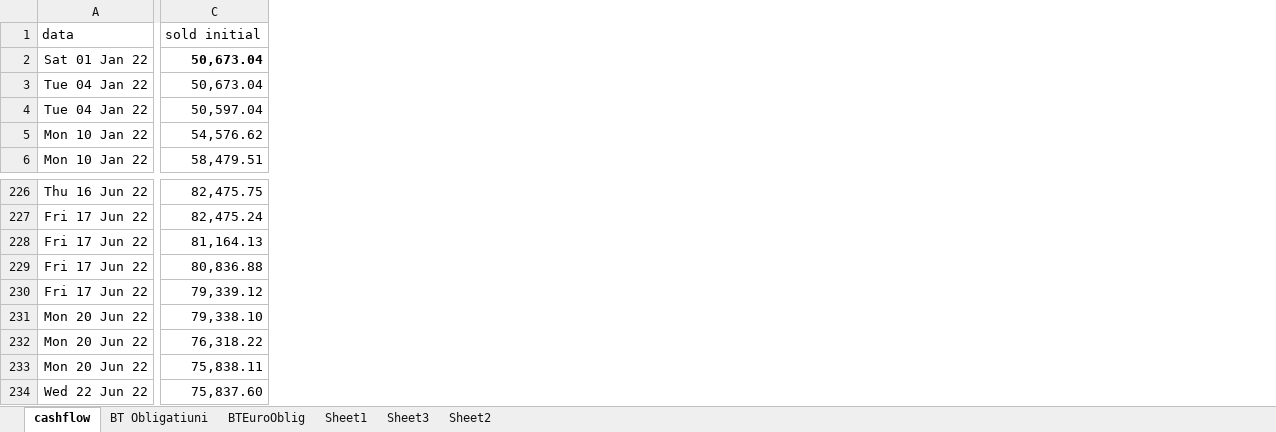
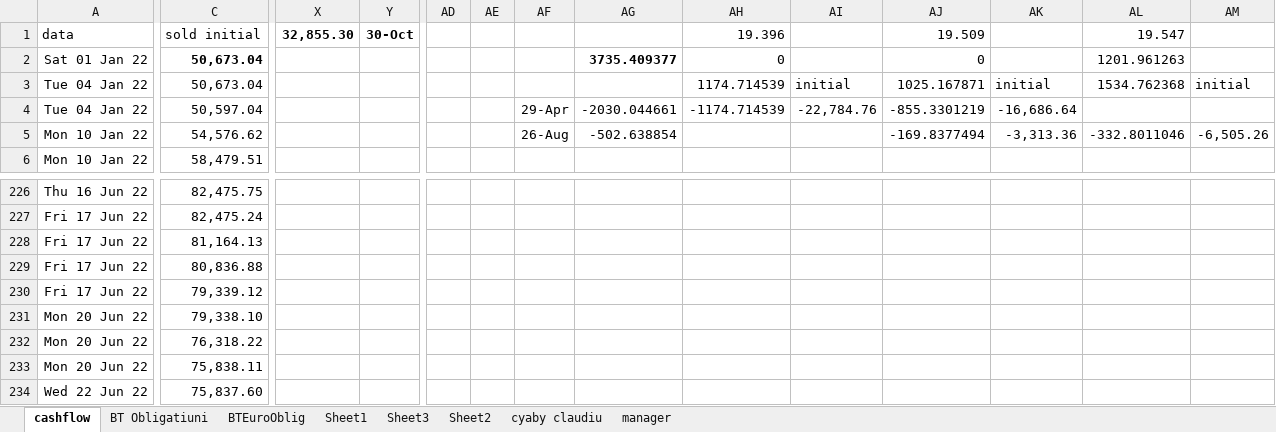
Before and after one commit to dragos-cosmin/ExcelToDB, an Excel workbook: cashflow2022.xlsx, sheet cashflow, drawn as a sheet; only a part is shown, gaps mark what is left out; values as stored, in another font and other column widths than the file's, no borders; the diff covers the shown part only; the diff names each change by its address in the sheet, - before the commit and + after, or states it on an @@ line.

```diff
--- a/cashflow2022.xlsx (sheet cashflow)
+++ b/cashflow2022.xlsx (sheet cashflow)
+sheet tab: cyaby claudiu
+sheet tab: manager
+column X, row 1: 32,855.30
+column Y, row 1: 30-Oct
+column AD, empty
+column AE, empty
+column AF, rows 4-5: 29-Apr | 26-Aug
+column AG, rows 2-5: 3735.409377 |  | -2030.044661 | -502.638854
+column AH, rows 1-4: 19.396 | 0 | 1174.714539 | -1174.714539
+column AI, rows 3-4: initial | -22,784.76
+column AJ, rows 1-5: 19.509 | 0 | 1025.167871 | -855.3301219 | -169.8377494
+column AK, rows 3-5: initial | -16,686.64 | -3,313.36
+column AL, rows 1-5: 19.547 | 1201.961263 | 1534.762368 |  | -332.8011046
+column AM, rows 3-5: initial |  | -6,505.26
```
Also changed, not shown: other rows of this sheet, formulas that keep their value.
